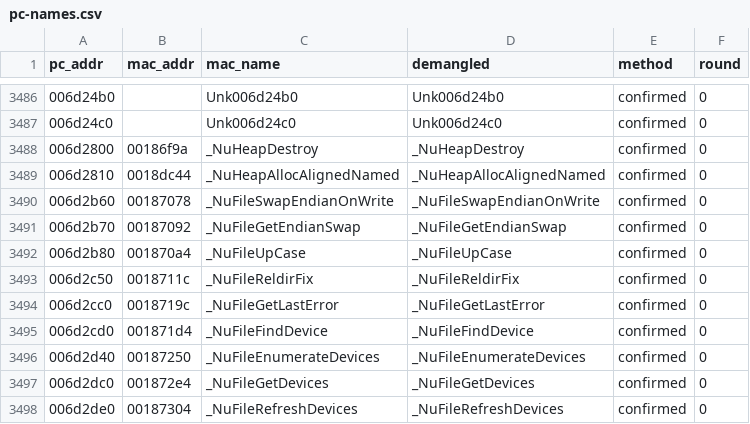
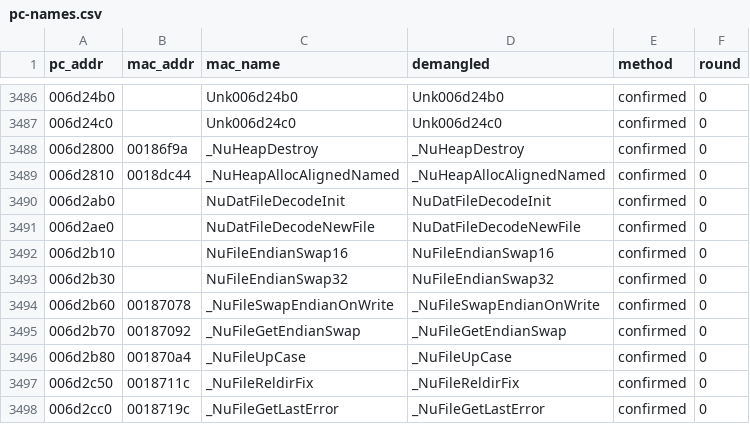
Before and after one commit to wasdhjklxyz/lbtvg, a CSV file: tools/symbols/pc-names.csv, drawn as a sheet; only a part is shown, gaps mark what is left out; the shorter side is filled out with more unchanged rows; the diff names each change by its address in the sheet, - before the commit and + after, or states it on an @@ line.

```diff
--- a/tools/symbols/pc-names.csv
+++ b/tools/symbols/pc-names.csv
+row 3490: 006d2ab0 |  | NuDatFileDecodeInit | NuDatFileDecodeInit | confirmed | 0
+row 3491: 006d2ae0 |  | NuDatFileDecodeNewFile | NuDatFileDecodeNewFile | confirmed | 0
+row 3492: 006d2b10 |  | NuFileEndianSwap16 | NuFileEndianSwap16 | confirmed | 0
+row 3493: 006d2b30 |  | NuFileEndianSwap32 | NuFileEndianSwap32 | confirmed | 0
```
Also changed, not shown: 3 other files.
